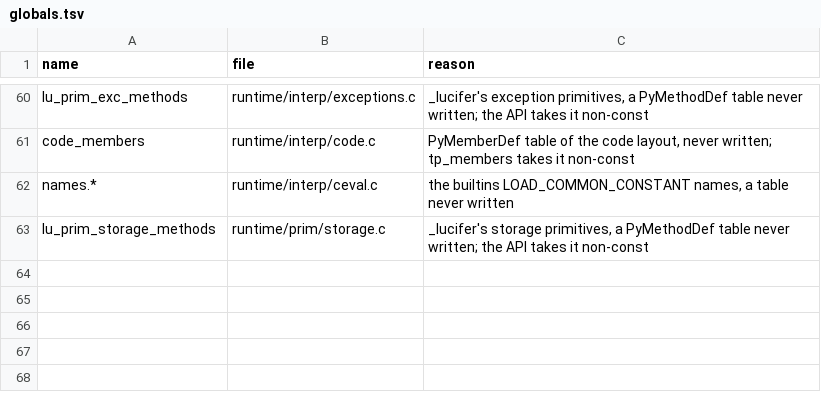
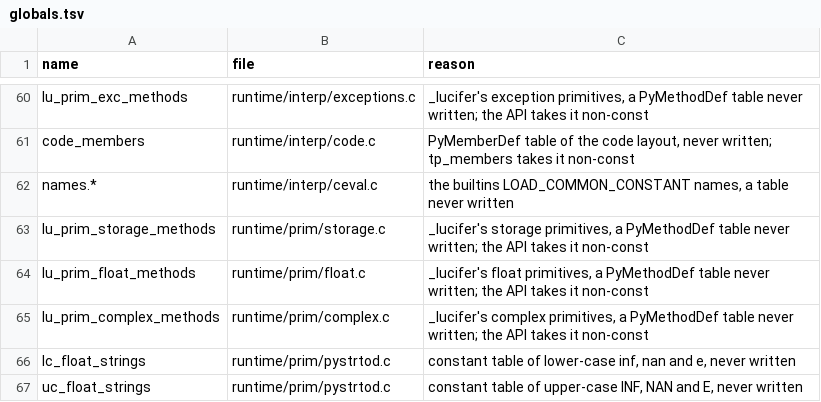
Before and after one commit to wedow/lucifer, a TSV file: tools/abi/globals.tsv, drawn as a sheet; only a part is shown, gaps mark what is left out.

Commit message:
fix: export the mixed complex helpers, account for the new tables

```diff
--- a/tools/abi/globals.tsv
+++ b/tools/abi/globals.tsv
@@ -63 +63,5 @@ names.*	runtime/interp/ceval.c	the builtins LOAD_COMMON_CONSTANT names, a table
 lu_prim_storage_methods	runtime/prim/storage.c	_lucifer's storage primitives, a PyMethodDef table never written; the API takes it non-const
+lu_prim_float_methods	runtime/prim/float.c	_lucifer's float primitives, a PyMethodDef table never written; the API takes it non-const
+lu_prim_complex_methods	runtime/prim/complex.c	_lucifer's complex primitives, a PyMethodDef table never written; the API takes it non-const
+lc_float_strings	runtime/prim/pystrtod.c	constant table of lower-case inf, nan and e, never written
+uc_float_strings	runtime/prim/pystrtod.c	constant table of upper-case INF, NAN and E, never written
```
Also changed, not shown: 1 other file.
